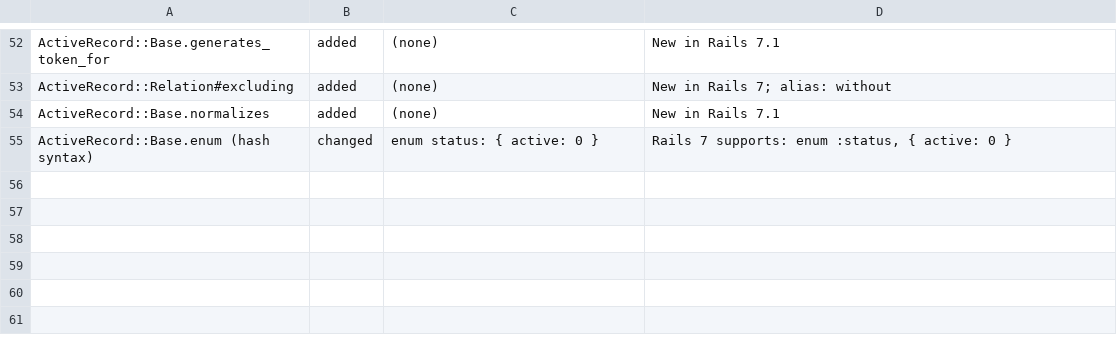
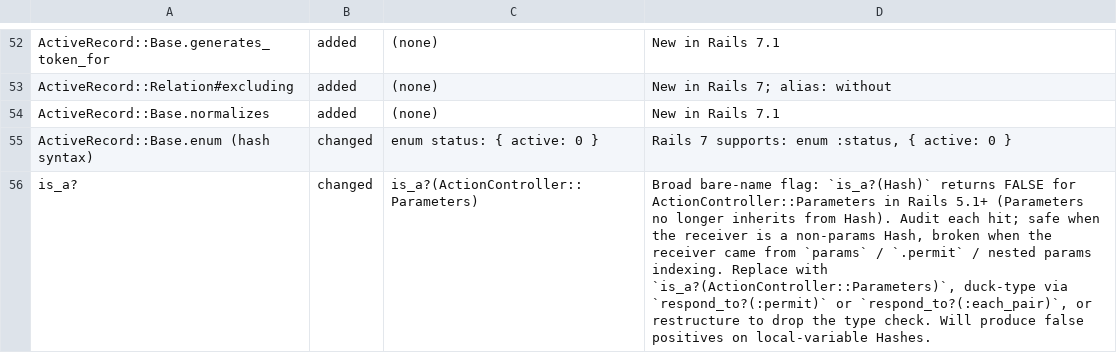
Before and after one commit to gilangmugnirespaty/apidex, a TSV file: known-changes/rails-5-to-7.tsv, drawn as a sheet; only a part is shown, gaps mark what is left out; the diff names each change by its address in the sheet, - before the commit and + after, or states it on an @@ line.

Commit message:
update known changes

```diff
--- a/known-changes/rails-5-to-7.tsv
+++ b/known-changes/rails-5-to-7.tsv
+row 56: is_a? | changed | is_a?(ActionController::Parameters) | Broad bare-name flag: `is_a?(Hash)` returns FALSE for ActionController::Parameters in Rails 5.1+ (Parameters no longer inherits from Hash). Audit each hit; safe when the receiver is a non-params Hash, broken when the receiver came from `params` / `.permit` / nested params indexing. Replace with `is_a?(ActionController::Parameters)`, duck-type via `respond_to?(:permit)` or `respond_to?(:each_pair)`, or restructure to drop the type check. Will produce false positives on local-variable Hashes.
```
